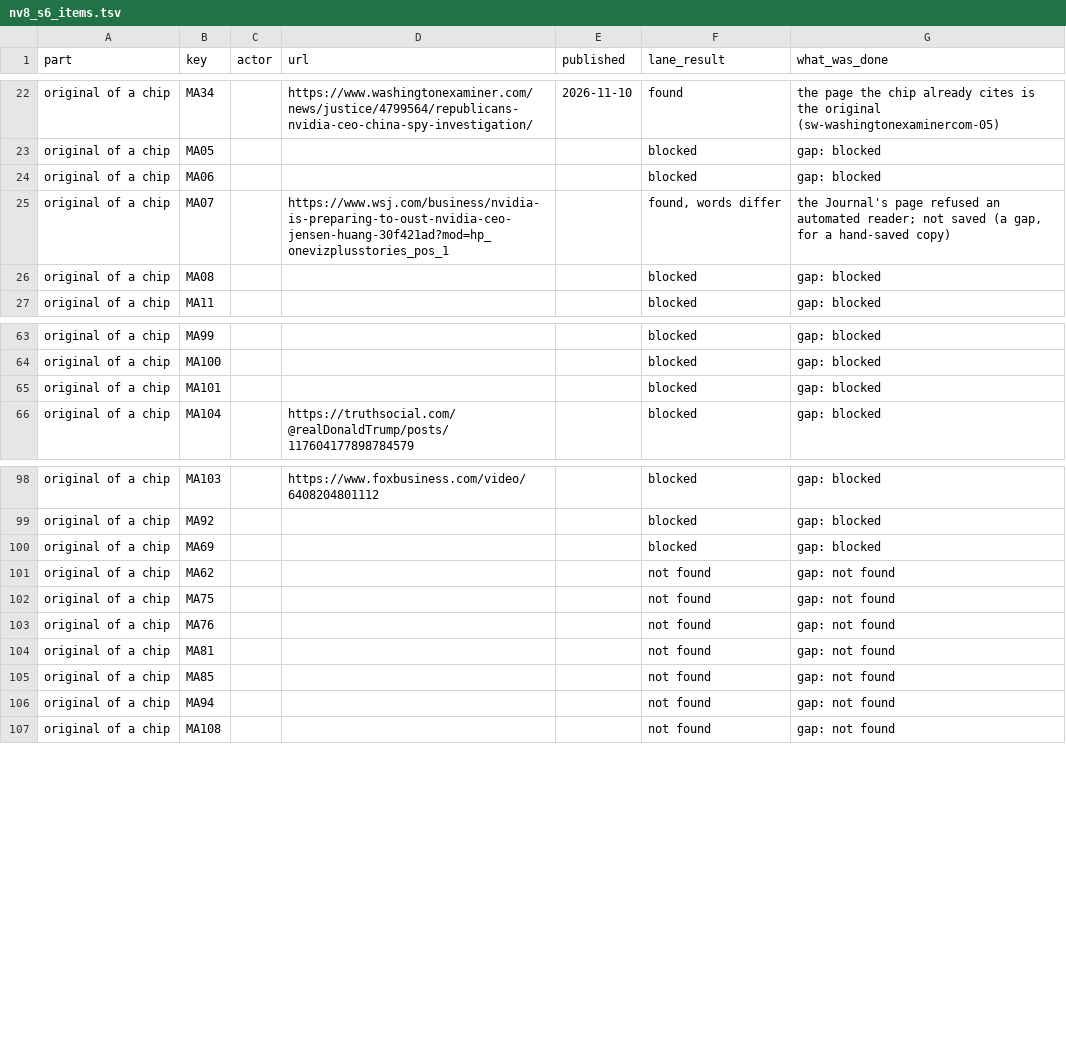
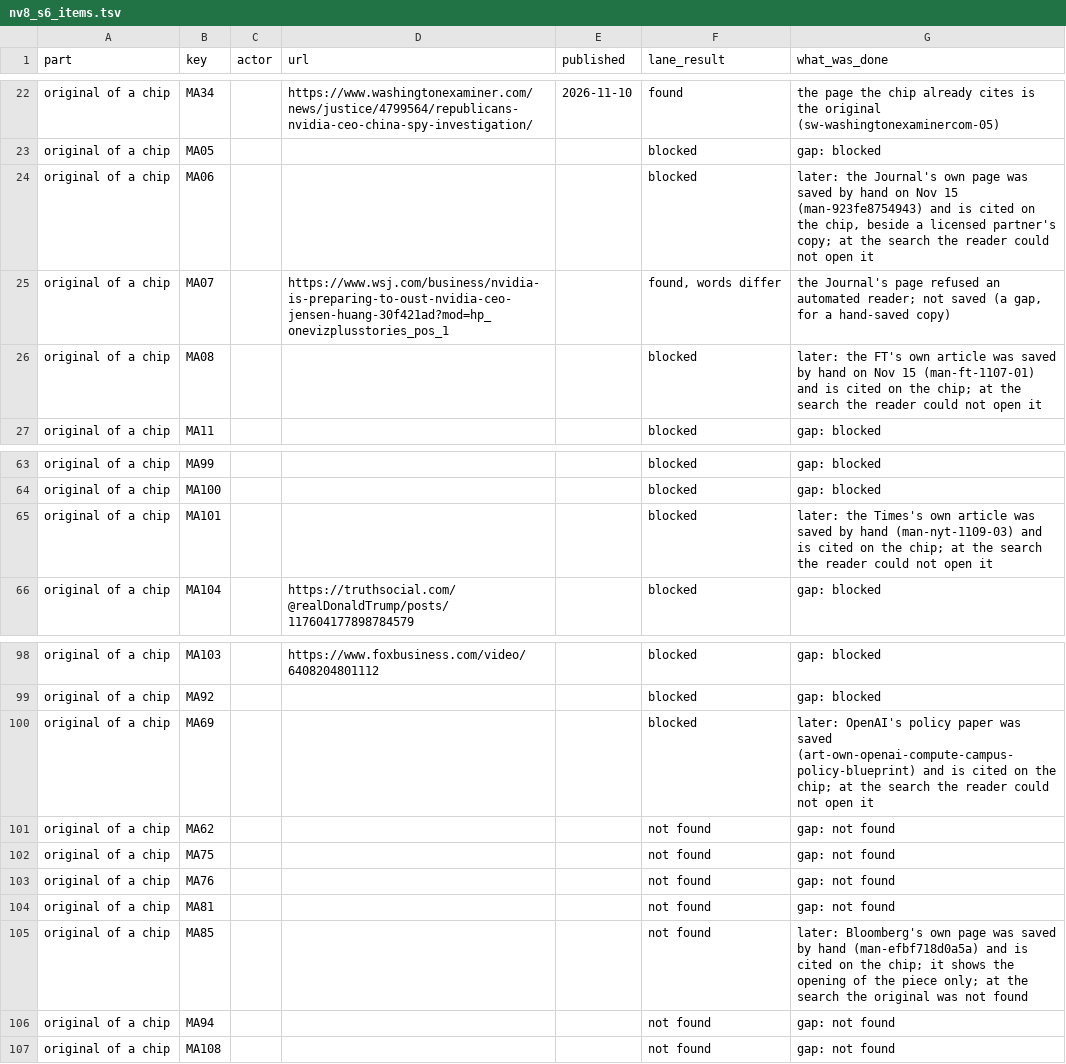
Before and after one commit to kevinnbass/huang-fifteen-days-mapped, a TSV file: research/nv8_s6_items.tsv, drawn as a sheet; only a part is shown, gaps mark what is left out.

```diff
--- a/research/nv8_s6_items.tsv
+++ b/research/nv8_s6_items.tsv
@@ -23,5 +23,5 @@ original of a chip	MA34		https://www.washingtonexaminer.com/news/justice/4799564
 original of a chip	MA05				blocked	gap: blocked
-original of a chip	MA06				blocked	gap: blocked
+original of a chip	MA06				blocked	later: the Journal's own page was saved by hand on Nov 15 (man-923fe8754943) and is cited on the chip, beside a licensed partner's copy; at the search the reader could not open it
 original of a chip	MA07		https://www.wsj.com/business/nvidia-is-preparing-to-oust-nvidia-ceo-jensen-huang-30f421ad?mod=hp_onevizplusstories_pos_1		found, words differ	the Journal's page refused an automated reader; not saved (a gap, for a hand-saved copy)
-original of a chip	MA08				blocked	gap: blocked
+original of a chip	MA08				blocked	later: the FT's own article was saved by hand on Nov 15 (man-ft-1107-01) and is cited on the chip; at the search the reader could not open it
 original of a chip	MA11				blocked	gap: blocked
@@ -64,3 +64,3 @@ original of a chip	MA99				blocked	gap: blocked
 original of a chip	MA100				blocked	gap: blocked
-original of a chip	MA101				blocked	gap: blocked
+original of a chip	MA101				blocked	later: the Times's own article was saved by hand (man-nyt-1109-03) and is cited on the chip; at the search the reader could not open it
 original of a chip	MA104		https://truthsocial.com/@realDonaldTrump/posts/117604177898784579		blocked	gap: blocked
@@ -99,3 +99,3 @@ original of a chip	MA103		https://www.foxbusiness.com/video/6408204801112		block
 original of a chip	MA92				blocked	gap: blocked
-original of a chip	MA69				blocked	gap: blocked
+original of a chip	MA69				blocked	later: OpenAI's policy paper was saved (art-own-openai-compute-campus-policy-blueprint) and is cited on the chip; at the search the reader could not open it
 original of a chip	MA62				not found	gap: not found
@@ -104,3 +104,3 @@ original of a chip	MA76				not found	gap: not found
 original of a chip	MA81				not found	gap: not found
-original of a chip	MA85				not found	gap: not found
+original of a chip	MA85				not found	later: Bloomberg's own page was saved by hand (man-efbf718d0a5a) and is cited on the chip; it shows the opening of the piece only; at the search the original was not found
 original of a chip	MA94				not found	gap: not found
```
Also changed, not shown: research/nv8_rows.tsv, research/nv8_s6_counts.tsv, 18 other files.
